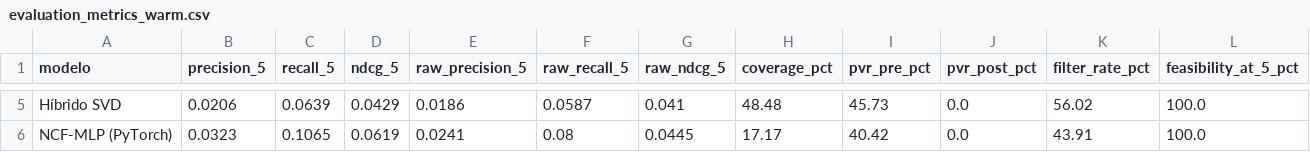
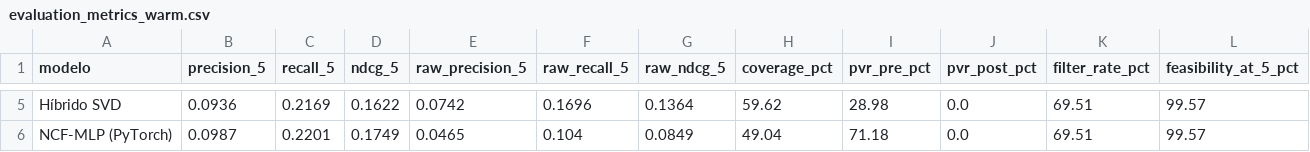
Before and after one commit to MariaVeronicaR/recomendador-educacion-financiera, a CSV file: data/evaluation_metrics_warm.csv, drawn as a sheet; only a part is shown, gaps mark what is left out; the diff covers the shown part only; the diff names each change by its address in the sheet, - before the commit and + after, or states it on an @@ line.

```diff
--- a/data/evaluation_metrics_warm.csv
+++ b/data/evaluation_metrics_warm.csv
-B5 (precision_5): 0.0206
+B5 (precision_5): 0.0936
-C5 (recall_5): 0.0639
+C5 (recall_5): 0.2169
-D5 (ndcg_5): 0.0429
+D5 (ndcg_5): 0.1622
-E5 (raw_precision_5): 0.0186
+E5 (raw_precision_5): 0.0742
-F5 (raw_recall_5): 0.0587
+F5 (raw_recall_5): 0.1696
-G5 (raw_ndcg_5): 0.041
+G5 (raw_ndcg_5): 0.1364
-H5 (coverage_pct): 48.48
+H5 (coverage_pct): 59.62
-I5 (pvr_pre_pct): 45.73
+I5 (pvr_pre_pct): 28.98
-K5 (filter_rate_pct): 56.02
+K5 (filter_rate_pct): 69.51
-L5:L6 (feasibility_at_5_pct): 100.0
+L5:L6 (feasibility_at_5_pct): 99.57
-B6 (precision_5): 0.0323
+B6 (precision_5): 0.0987
-C6 (recall_5): 0.1065
+C6 (recall_5): 0.2201
-D6 (ndcg_5): 0.0619
+D6 (ndcg_5): 0.1749
-E6 (raw_precision_5): 0.0241
+E6 (raw_precision_5): 0.0465
-F6 (raw_recall_5): 0.08
+F6 (raw_recall_5): 0.104
-G6 (raw_ndcg_5): 0.0445
+G6 (raw_ndcg_5): 0.0849
-H6 (coverage_pct): 17.17
+H6 (coverage_pct): 49.04
-I6 (pvr_pre_pct): 40.42
+I6 (pvr_pre_pct): 71.18
-K6 (filter_rate_pct): 43.91
+K6 (filter_rate_pct): 69.51
```
Also changed, not shown: 30 edited cells elsewhere in this file, data/evaluation_metrics_cold.csv, 7 other files.
